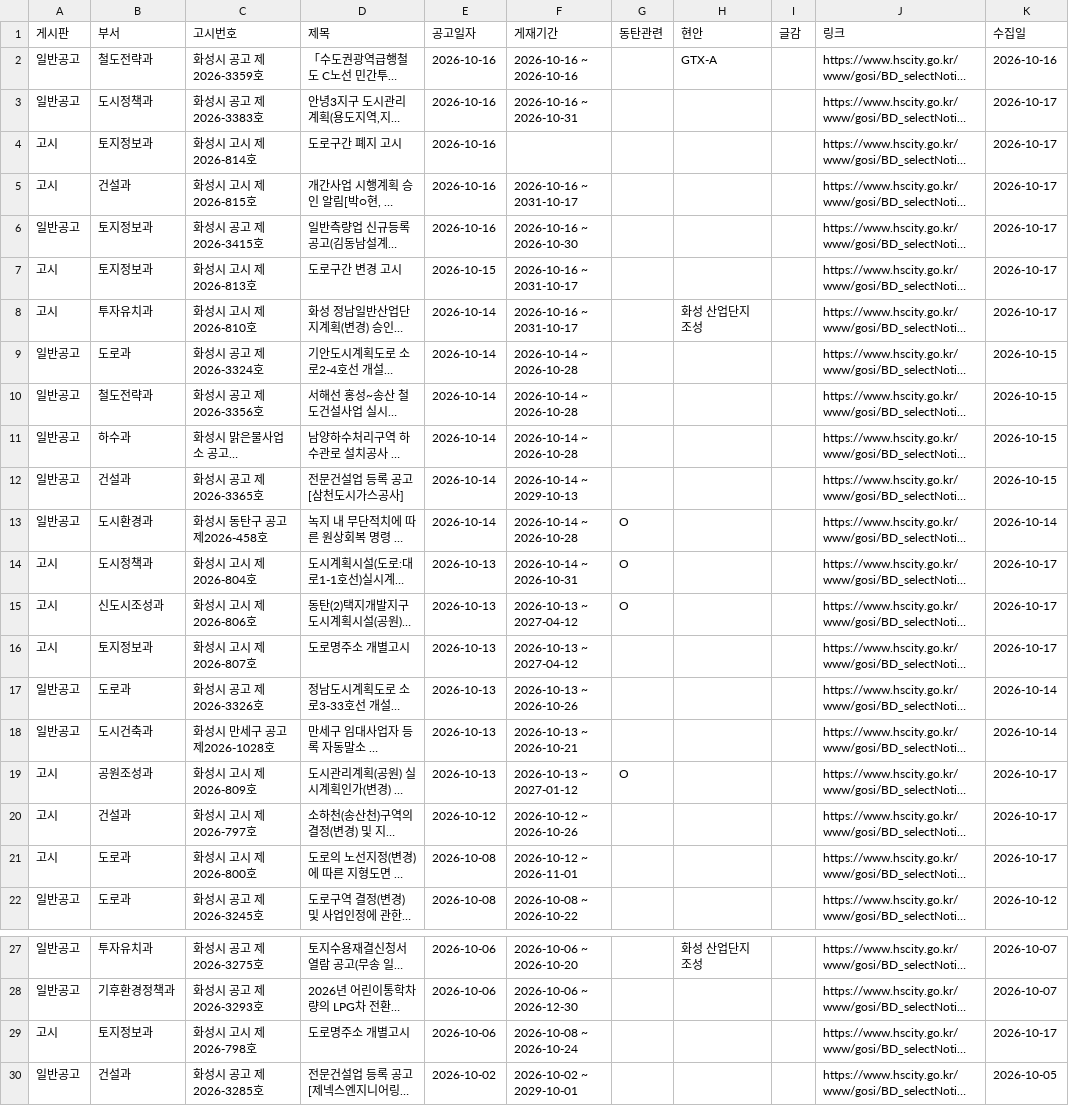
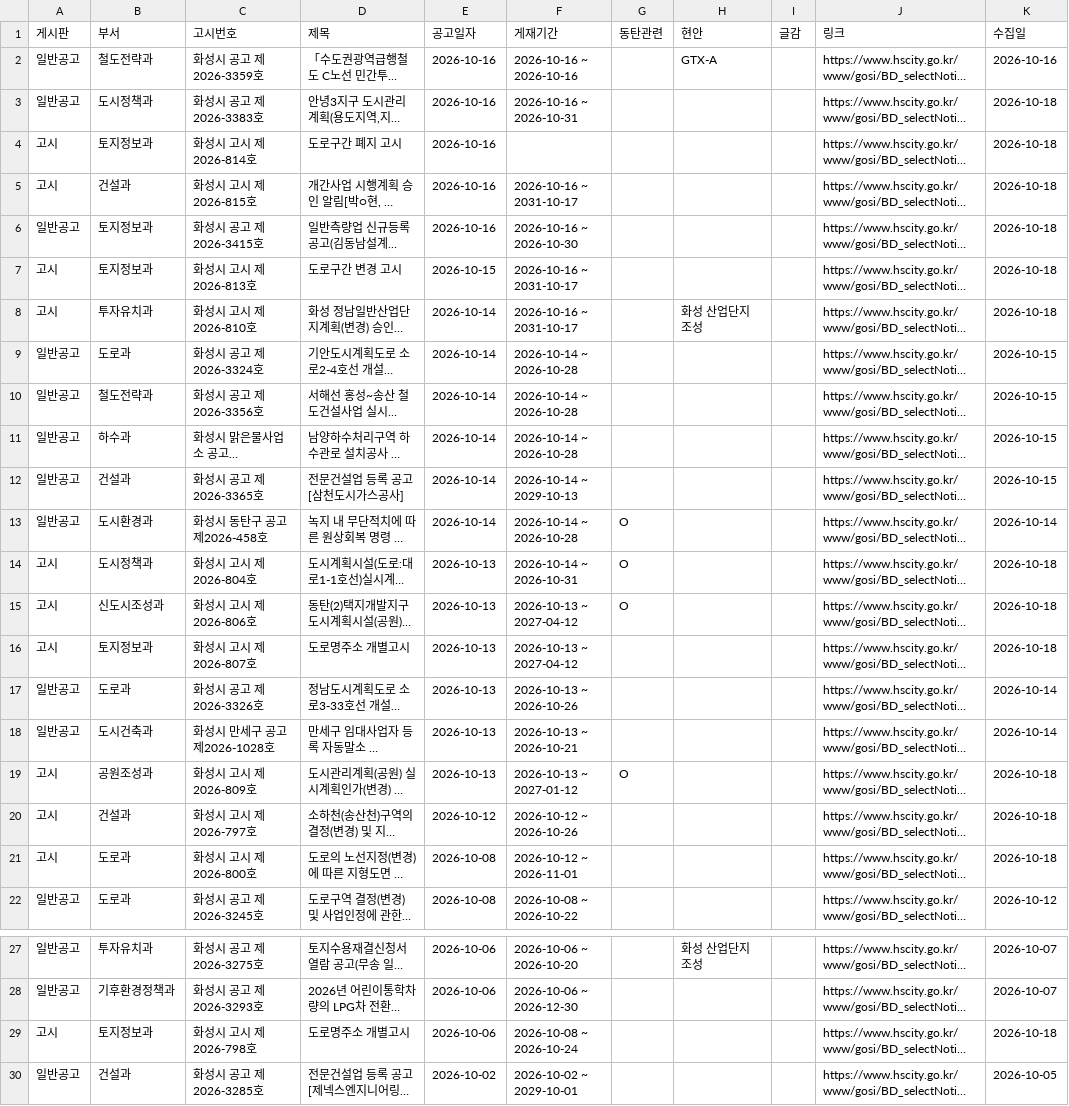
Before and after one commit to jay70park-cyber/jisik-blog-auto, a CSV file: data/hscity_notices.csv, drawn as a sheet; only a part is shown, gaps mark what is left out; long unchanged cells end in …; the diff names each change by its address in the sheet, - before the commit and + after, or states it on an @@ line.

```diff
--- a/data/hscity_notices.csv
+++ b/data/hscity_notices.csv
-K3:K8 (수집일): 2026-10-17
+K3:K8 (수집일): 2026-10-18
-K14:K16 (수집일): 2026-10-17
+K14:K16 (수집일): 2026-10-18
-K19:K21 (수집일): 2026-10-17
+K19:K21 (수집일): 2026-10-18
-K29 (수집일): 2026-10-17
+K29 (수집일): 2026-10-18
```
Also changed, not shown: 1 other file.
